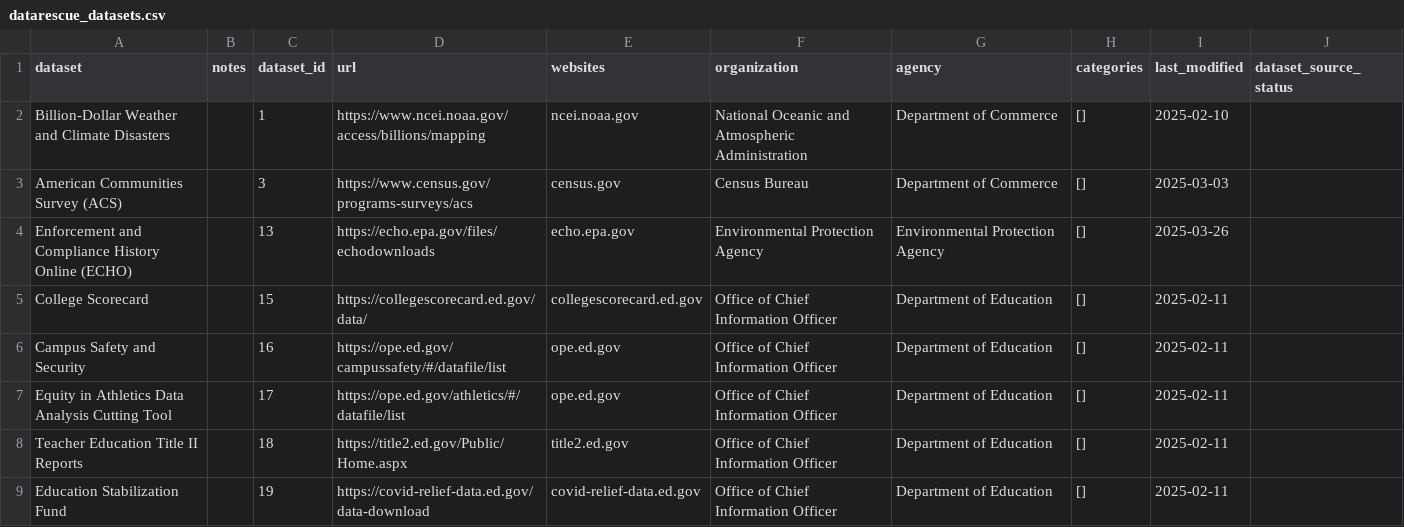
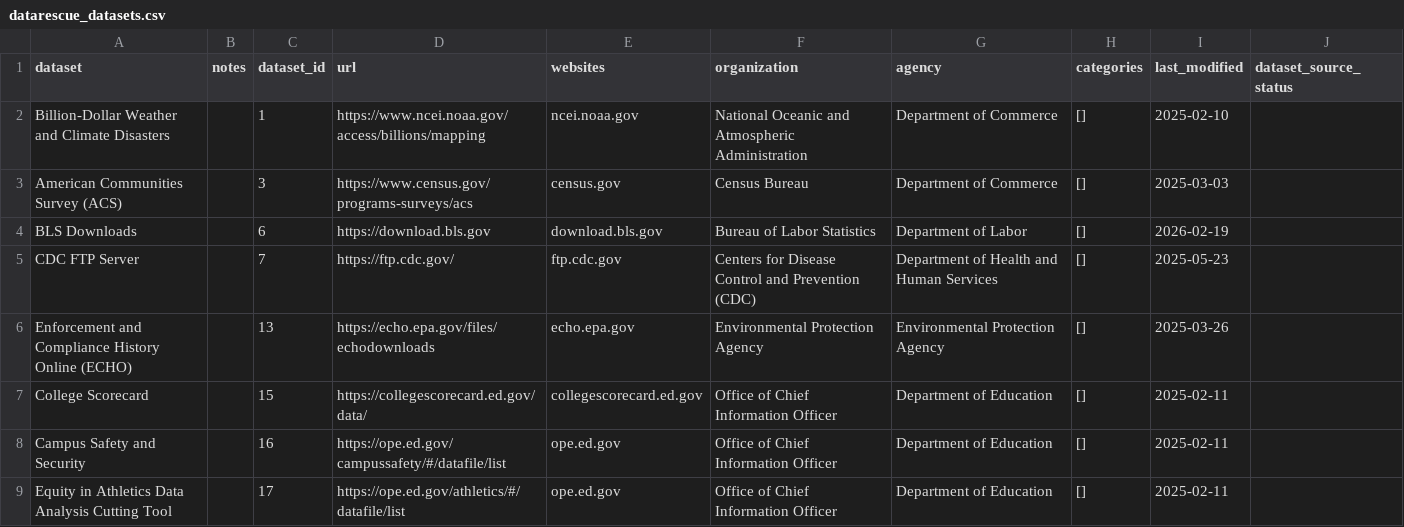
Before and after one commit to datarescueproject/portal, a CSV file: baserow_exports/datarescue_datasets.csv, drawn as a sheet; only a part is shown; the shorter side is filled out with more unchanged rows.

```diff
--- a/baserow_exports/datarescue_datasets.csv
+++ b/baserow_exports/datarescue_datasets.csv
@@ -3,2 +3,4 @@ Billion-Dollar Weather and Climate Disasters,,1,https://www.ncei.noaa.gov/access
 American Communities Survey (ACS),,3,https://www.census.gov/programs-surveys/acs,census.gov,Census Bureau,Department of Commerce,[],2025-03-03,
+BLS Downloads,,6,https://download.bls.gov,download.bls.gov,Bureau of Labor Statistics,Department of Labor,[],2026-02-19,
+CDC FTP Server,,7,https://ftp.cdc.gov/,ftp.cdc.gov,Centers for Disease Control and Prevention (CDC),Department of Health and Human Services,[],2025-05-23,
 Enforcement and Compliance History Online (ECHO),,13,https://echo.epa.gov/files/echodownloads,echo.epa.gov,Environmental Protection Agency,Environmental Protection Agency,[],2025-03-26,
```
Also changed, not shown: 1 other file.
